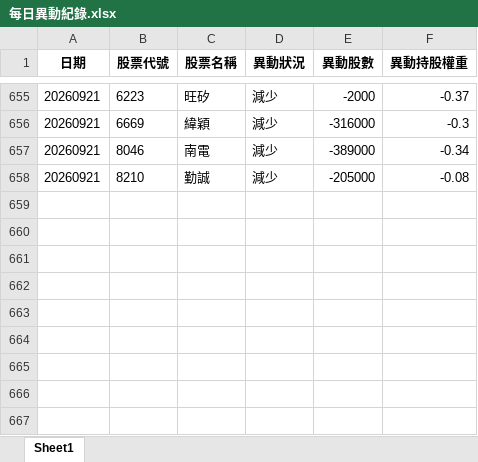
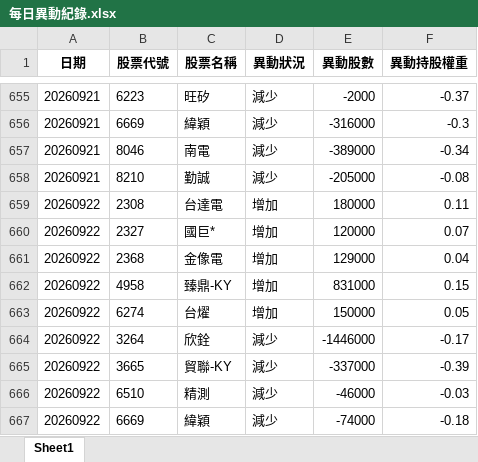
Before and after one commit to moneyorz/00981a-tracker, an Excel workbook: 每日異動紀錄.xlsx, sheet Sheet1, drawn as a sheet; only a part is shown, gaps mark what is left out; values as stored, in another font and other column widths than the file's, no borders; the diff names each change by its address in the sheet, - before the commit and + after, or states it on an @@ line.

```diff
--- a/每日異動紀錄.xlsx (sheet Sheet1)
+++ b/每日異動紀錄.xlsx (sheet Sheet1)
+row 659: 20260922 | 2308 | 台達電 | 增加 | 180000 | 0.11
+row 660: 20260922 | 2327 | 國巨* | 增加 | 120000 | 0.07
+row 661: 20260922 | 2368 | 金像電 | 增加 | 129000 | 0.04
+row 662: 20260922 | 4958 | 臻鼎-KY | 增加 | 831000 | 0.15
+row 663: 20260922 | 6274 | 台燿 | 增加 | 150000 | 0.05
+row 664: 20260922 | 3264 | 欣銓 | 減少 | -1446000 | -0.17
+row 665: 20260922 | 3665 | 貿聯-KY | 減少 | -337000 | -0.39
+row 666: 20260922 | 6510 | 精測 | 減少 | -46000 | -0.03
+row 667: 20260922 | 6669 | 緯穎 | 減少 | -74000 | -0.18
```
Also changed, not shown: 1 other file.
